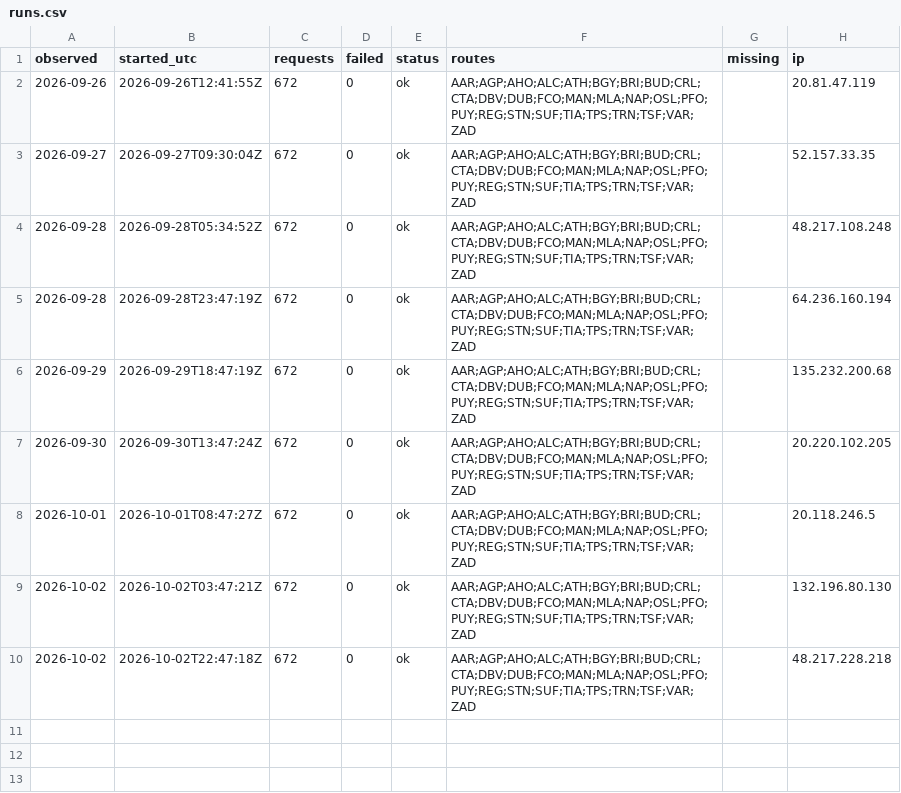
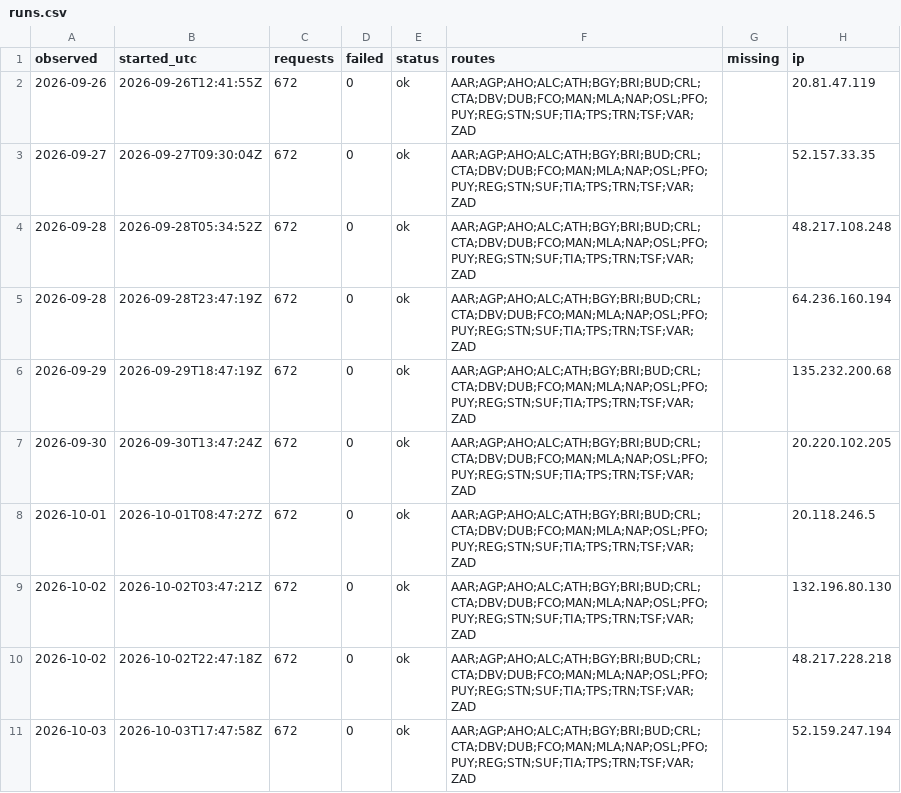
Before and after one commit to areqq/lcj-fares, a CSV file: data/KTW/runs.csv, drawn as a sheet.

```diff
--- a/data/KTW/runs.csv
+++ b/data/KTW/runs.csv
@@ -10 +10,2 @@ observed,started_utc,requests,failed,status,routes,missing,ip
 2026-10-02,2026-10-02T22:47:18Z,672,0,ok,AAR;AGP;AHO;ALC;ATH;BGY;BRI;BUD;CRL;CTA;DBV;DUB;FCO;MAN;MLA;NAP;OSL;PFO;PUY;REG;STN;SUF;TIA;TPS;TRN;TSF;VAR;ZAD,,48.217.228.218
+2026-10-03,2026-10-03T17:47:58Z,672,0,ok,AAR;AGP;AHO;ALC;ATH;BGY;BRI;BUD;CRL;CTA;DBV;DUB;FCO;MAN;MLA;NAP;OSL;PFO;PUY;REG;STN;SUF;TIA;TPS;TRN;TSF;VAR;ZAD,,52.159.247.194
```
Also changed, not shown: 1 other file.
